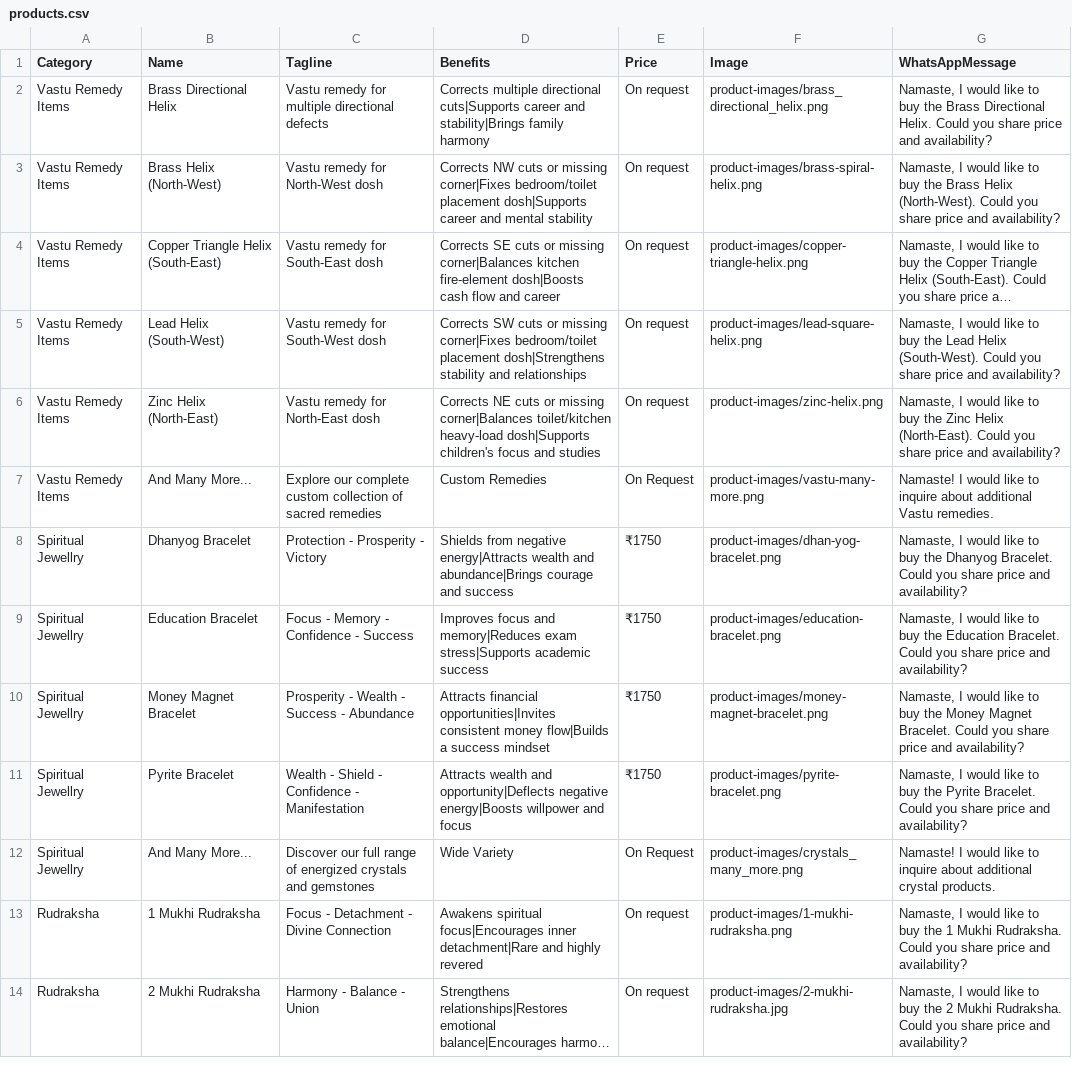
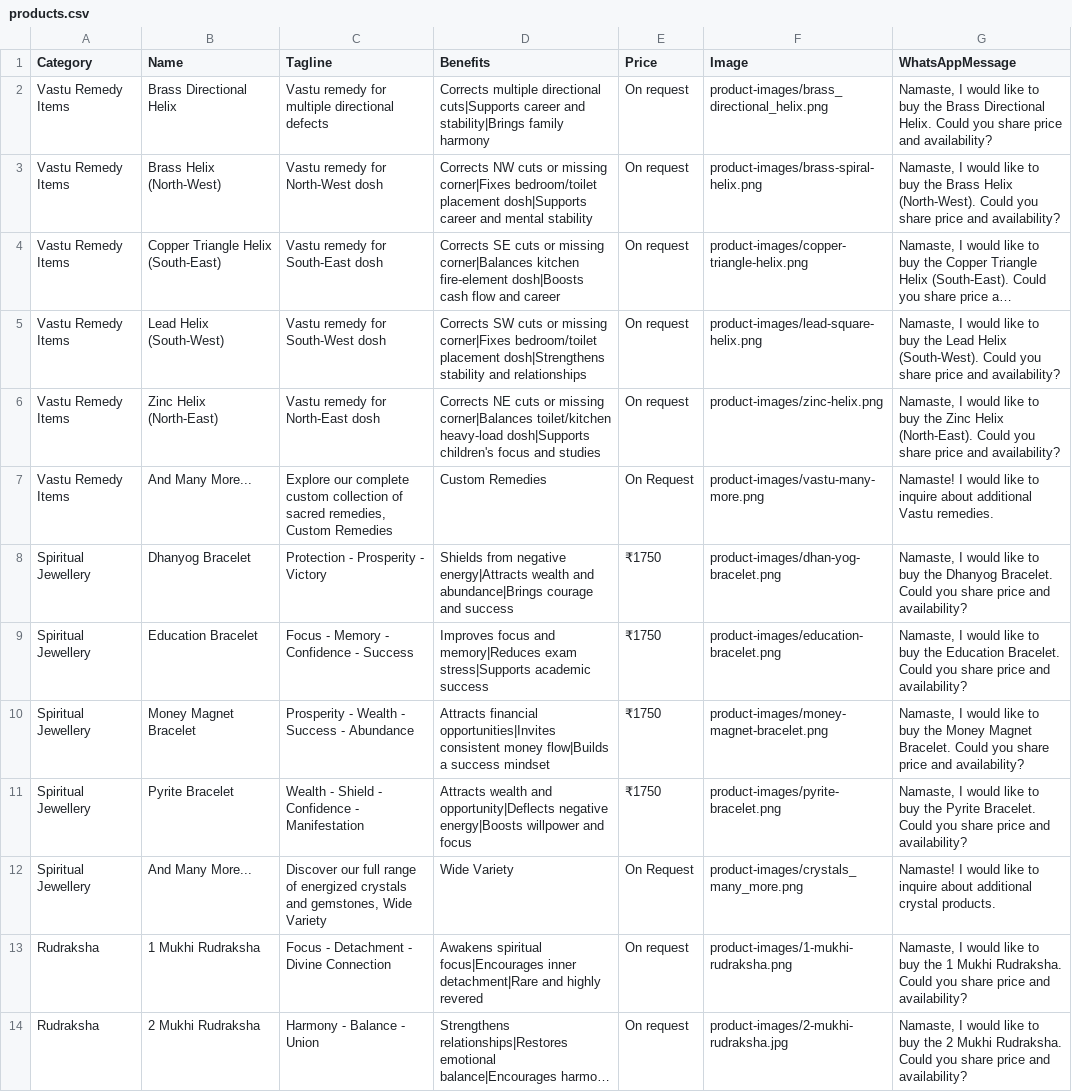
Before and after one commit to infinityspiritualservices91-collab/gargi-astrovastu, a CSV file: products.csv, drawn as a sheet; only a part is shown; long unchanged cells end in ….

Commit message:
Fix Spiritual Jewellery category-name typo (was breaking the Our Collections deep link) and quote taglines with embedded commas in the two And Many More rows

```diff
--- a/products.csv
+++ b/products.csv
@@ -6,8 +6,8 @@ Vastu Remedy Items,Lead Helix (South-West),Vastu remedy for South-West dosh,Corr
 Vastu Remedy Items,Zinc Helix (North-East),Vastu remedy for North-East dosh,Corrects NE cuts or missing corner|Balances toilet/kitchen heavy-load dosh|Supports children's focus and studies,On request,product-images/zinc-helix.png,"Namaste, I would like to buy the Zinc Helix (North-East). Could you share price and availability?"
-Vastu Remedy Items,And Many More...,Explore our complete custom collection of sacred remedies, Custom Remedies,On Request,product-images/vastu-many-more.png,Namaste! I would like to inquire about additional Vastu remedies.
-Spiritual Jewellry,Dhanyog Bracelet,Protection - Prosperity - Victory,Shields from negative energy|Attracts wealth and abundance|Brings courage and success,₹1750,product-images/dhan-yog-bracelet.png,"Namaste, I would like to buy the Dhanyog Bracelet. Could you share price and availability?"
-Spiritual Jewellry,Education Bracelet,Focus - Memory - Confidence - Success,Improves focus and memory|Reduces exam stress|Supports academic success,₹1750,product-images/education-bracelet.png,"Namaste, I would like to buy the Education Bracelet. Could you share price and availability?"
-Spiritual Jewellry,Money Magnet Bracelet,Prosperity - Wealth - Success - Abundance,Attracts financial opportunities|Invites consistent money flow|Builds a success mindset,₹1750,product-images/money-magnet-bracelet.png,"Namaste, I would like to buy the Money Magnet Bracelet. Could you share price and availability?"
-Spiritual Jewellry,Pyrite Bracelet,Wealth - Shield - Confidence - Manifestation,Attracts wealth and opportunity|Deflects negative energy|Boosts willpower and focus,₹1750,product-images/pyrite-bracelet.png,"Namaste, I would like to buy the Pyrite Bracelet. Could you share price and availability?"
-Spiritual Jewellry,And Many More...,Discover our full range of energized crystals and gemstones, Wide Variety,On Request,product-images/crystals_many_more.png,Namaste! I would like to inquire about additional crystal products.
+Vastu Remedy Items,And Many More...,"Explore our complete custom collection of sacred remedies, Custom Remedies",Custom Remedies,On Request,product-images/vastu-many-more.png,Namaste! I would like to inquire about additional Vastu remedies.
+Spiritual Jewellery,Dhanyog Bracelet,Protection - Prosperity - Victory,Shields from negative energy|Attracts wealth and abundance|Brings courage and success,₹1750,product-images/dhan-yog-bracelet.png,"Namaste, I would like to buy the Dhanyog Bracelet. Could you share price and availability?"
+Spiritual Jewellery,Education Bracelet,Focus - Memory - Confidence - Success,Improves focus and memory|Reduces exam stress|Supports academic success,₹1750,product-images/education-bracelet.png,"Namaste, I would like to buy the Education Bracelet. Could you share price and availability?"
+Spiritual Jewellery,Money Magnet Bracelet,Prosperity - Wealth - Success - Abundance,Attracts financial opportunities|Invites consistent money flow|Builds a success mindset,₹1750,product-images/money-magnet-bracelet.png,"Namaste, I would like to buy the Money Magnet Bracelet. Could you share price and availability?"
+Spiritual Jewellery,Pyrite Bracelet,Wealth - Shield - Confidence - Manifestation,Attracts wealth and opportunity|Deflects negative energy|Boosts willpower and focus,₹1750,product-images/pyrite-bracelet.png,"Namaste, I would like to buy the Pyrite Bracelet. Could you share price and availability?"
+Spiritual Jewellery,And Many More...,"Discover our full range of energized crystals and gemstones, Wide Variety",Wide Variety,On Request,product-images/crystals_many_more.png,Namaste! I would like to inquire about additional crystal products.
 Rudraksha,1 Mukhi Rudraksha,Focus - Detachment - Divine Connection,Awakens spiritual focus|Encourages inner detachment|Rare and highly revered,On request,product-images/1-mukhi-rudraksha.png,"Namaste, I would like to buy the 1 Mukhi Rudraksha. Could you share price and availability?"
```
